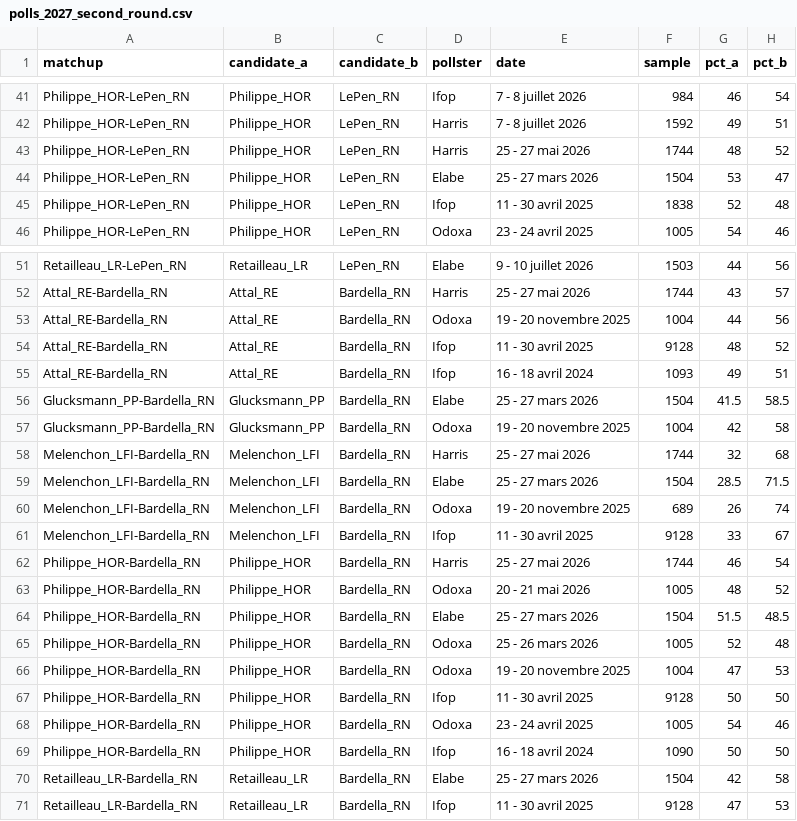
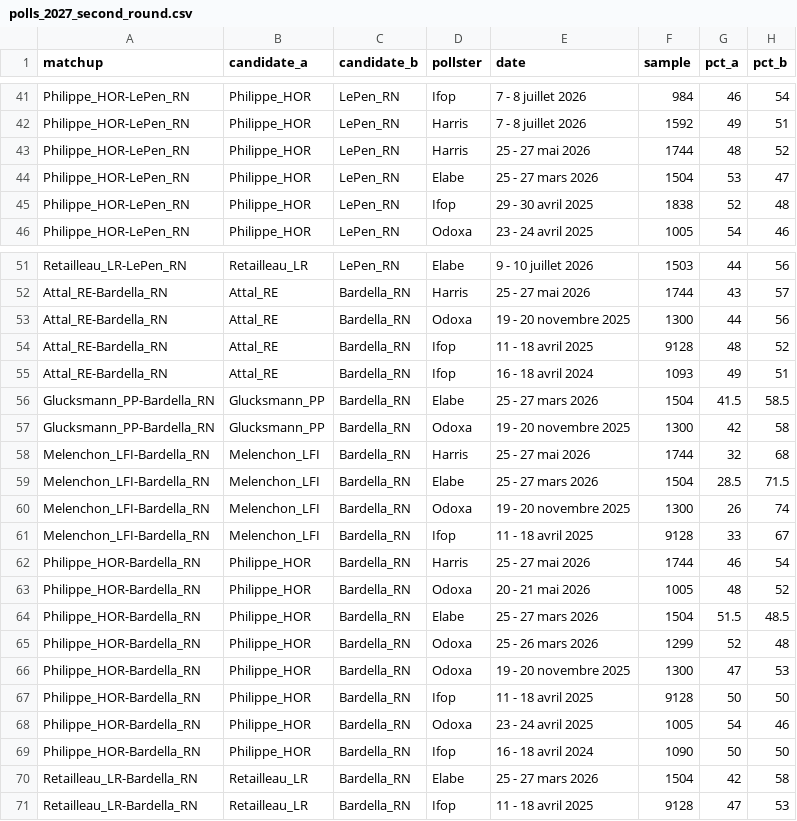
Before and after one commit to agoldhammer/frelec, a CSV file: polls_2027_second_round.csv, drawn as a sheet; only a part is shown, gaps mark what is left out.

```diff
--- a/polls_2027_second_round.csv
+++ b/polls_2027_second_round.csv
@@ -44,3 +44,3 @@ Philippe_HOR-LePen_RN,Philippe_HOR,LePen_RN,Harris,25 - 27 mai 2026,1744,48,52
 Philippe_HOR-LePen_RN,Philippe_HOR,LePen_RN,Elabe,25 - 27 mars 2026,1504,53,47
-Philippe_HOR-LePen_RN,Philippe_HOR,LePen_RN,Ifop,11 - 30 avril 2025,1838,52,48
+Philippe_HOR-LePen_RN,Philippe_HOR,LePen_RN,Ifop,29 - 30 avril 2025,1838,52,48
 Philippe_HOR-LePen_RN,Philippe_HOR,LePen_RN,Odoxa,23 - 24 avril 2025,1005,54,46
@@ -52,11 +52,11 @@ Retailleau_LR-LePen_RN,Retailleau_LR,LePen_RN,Elabe,9 - 10 juillet 2026,1503,44,
 Attal_RE-Bardella_RN,Attal_RE,Bardella_RN,Harris,25 - 27 mai 2026,1744,43,57
-Attal_RE-Bardella_RN,Attal_RE,Bardella_RN,Odoxa,19 - 20 novembre 2025,1004,44,56
-Attal_RE-Bardella_RN,Attal_RE,Bardella_RN,Ifop,11 - 30 avril 2025,9128,48,52
+Attal_RE-Bardella_RN,Attal_RE,Bardella_RN,Odoxa,19 - 20 novembre 2025,1300,44,56
+Attal_RE-Bardella_RN,Attal_RE,Bardella_RN,Ifop,11 - 18 avril 2025,9128,48,52
 Attal_RE-Bardella_RN,Attal_RE,Bardella_RN,Ifop,16 - 18 avril 2024,1093,49,51
 Glucksmann_PP-Bardella_RN,Glucksmann_PP,Bardella_RN,Elabe,25 - 27 mars 2026,1504,41.5,58.5
-Glucksmann_PP-Bardella_RN,Glucksmann_PP,Bardella_RN,Odoxa,19 - 20 novembre 2025,1004,42,58
+Glucksmann_PP-Bardella_RN,Glucksmann_PP,Bardella_RN,Odoxa,19 - 20 novembre 2025,1300,42,58
 Melenchon_LFI-Bardella_RN,Melenchon_LFI,Bardella_RN,Harris,25 - 27 mai 2026,1744,32,68
 Melenchon_LFI-Bardella_RN,Melenchon_LFI,Bardella_RN,Elabe,25 - 27 mars 2026,1504,28.5,71.5
-Melenchon_LFI-Bardella_RN,Melenchon_LFI,Bardella_RN,Odoxa,19 - 20 novembre 2025,689,26,74
-Melenchon_LFI-Bardella_RN,Melenchon_LFI,Bardella_RN,Ifop,11 - 30 avril 2025,9128,33,67
+Melenchon_LFI-Bardella_RN,Melenchon_LFI,Bardella_RN,Odoxa,19 - 20 novembre 2025,1300,26,74
+Melenchon_LFI-Bardella_RN,Melenchon_LFI,Bardella_RN,Ifop,11 - 18 avril 2025,9128,33,67
 Philippe_HOR-Bardella_RN,Philippe_HOR,Bardella_RN,Harris,25 - 27 mai 2026,1744,46,54
@@ -64,5 +64,5 @@ Philippe_HOR-Bardella_RN,Philippe_HOR,Bardella_RN,Odoxa,20 - 21 mai 2026,1005,48
 Philippe_HOR-Bardella_RN,Philippe_HOR,Bardella_RN,Elabe,25 - 27 mars 2026,1504,51.5,48.5
-Philippe_HOR-Bardella_RN,Philippe_HOR,Bardella_RN,Odoxa,25 - 26 mars 2026,1005,52,48
-Philippe_HOR-Bardella_RN,Philippe_HOR,Bardella_RN,Odoxa,19 - 20 novembre 2025,1004,47,53
-Philippe_HOR-Bardella_RN,Philippe_HOR,Bardella_RN,Ifop,11 - 30 avril 2025,9128,50,50
+Philippe_HOR-Bardella_RN,Philippe_HOR,Bardella_RN,Odoxa,25 - 26 mars 2026,1299,52,48
+Philippe_HOR-Bardella_RN,Philippe_HOR,Bardella_RN,Odoxa,19 - 20 novembre 2025,1300,47,53
+Philippe_HOR-Bardella_RN,Philippe_HOR,Bardella_RN,Ifop,11 - 18 avril 2025,9128,50,50
 Philippe_HOR-Bardella_RN,Philippe_HOR,Bardella_RN,Odoxa,23 - 24 avril 2025,1005,54,46
@@ -70,2 +70,2 @@ Philippe_HOR-Bardella_RN,Philippe_HOR,Bardella_RN,Ifop,16 - 18 avril 2024,1090,5
 Retailleau_LR-Bardella_RN,Retailleau_LR,Bardella_RN,Elabe,25 - 27 mars 2026,1504,42,58
-Retailleau_LR-Bardella_RN,Retailleau_LR,Bardella_RN,Ifop,11 - 30 avril 2025,9128,47,53
+Retailleau_LR-Bardella_RN,Retailleau_LR,Bardella_RN,Ifop,11 - 18 avril 2025,9128,47,53
```
Also changed, not shown: 1 other file.
